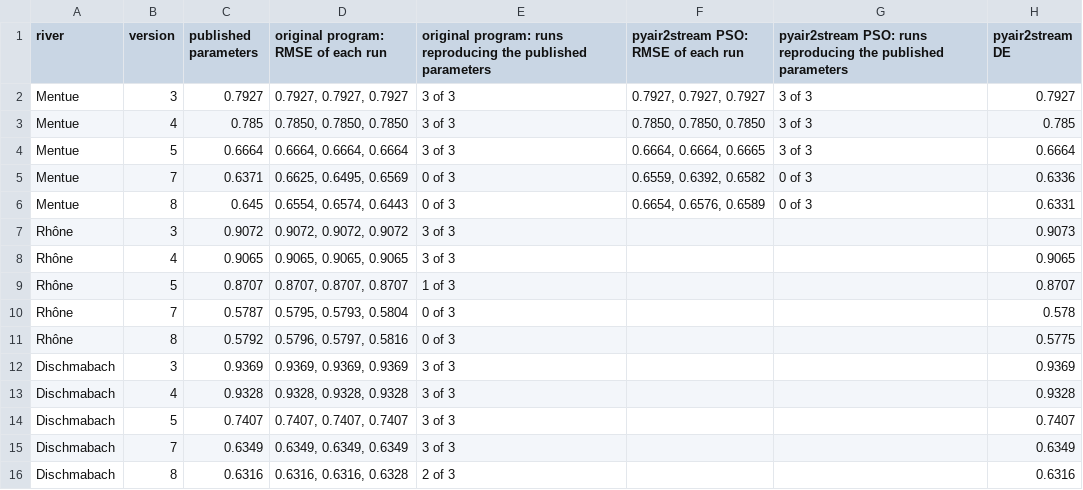
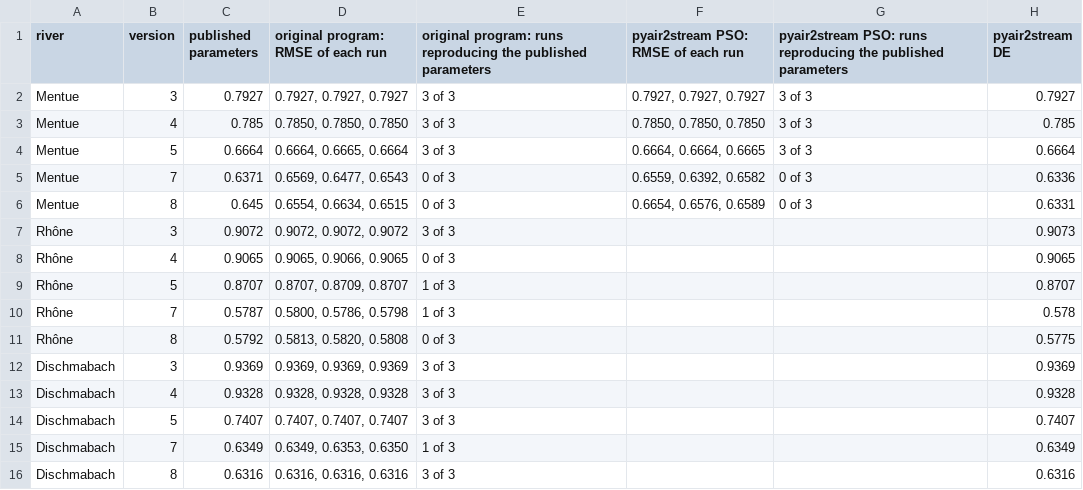
Before and after one commit to LukeAFullard/pyair2stream, a CSV file: validation/results/V2_6.csv, drawn as a sheet.

```diff
--- a/validation/results/V2_6.csv
+++ b/validation/results/V2_6.csv
@@ -3,10 +3,10 @@ Mentue,3,0.7927,"0.7927, 0.7927, 0.7927",3 of 3,"0.7927, 0.7927, 0.7927",3 of 3,
 Mentue,4,0.785,"0.7850, 0.7850, 0.7850",3 of 3,"0.7850, 0.7850, 0.7850",3 of 3,0.785
-Mentue,5,0.6664,"0.6664, 0.6664, 0.6664",3 of 3,"0.6664, 0.6664, 0.6665",3 of 3,0.6664
-Mentue,7,0.6371,"0.6625, 0.6495, 0.6569",0 of 3,"0.6559, 0.6392, 0.6582",0 of 3,0.6336
-Mentue,8,0.645,"0.6554, 0.6574, 0.6443",0 of 3,"0.6654, 0.6576, 0.6589",0 of 3,0.6331
+Mentue,5,0.6664,"0.6664, 0.6665, 0.6664",3 of 3,"0.6664, 0.6664, 0.6665",3 of 3,0.6664
+Mentue,7,0.6371,"0.6569, 0.6477, 0.6543",0 of 3,"0.6559, 0.6392, 0.6582",0 of 3,0.6336
+Mentue,8,0.645,"0.6554, 0.6634, 0.6515",0 of 3,"0.6654, 0.6576, 0.6589",0 of 3,0.6331
 Rhône,3,0.9072,"0.9072, 0.9072, 0.9072",3 of 3,,,0.9073
-Rhône,4,0.9065,"0.9065, 0.9065, 0.9065",3 of 3,,,0.9065
-Rhône,5,0.8707,"0.8707, 0.8707, 0.8707",1 of 3,,,0.8707
-Rhône,7,0.5787,"0.5795, 0.5793, 0.5804",0 of 3,,,0.578
-Rhône,8,0.5792,"0.5796, 0.5797, 0.5816",0 of 3,,,0.5775
+Rhône,4,0.9065,"0.9065, 0.9066, 0.9065",0 of 3,,,0.9065
+Rhône,5,0.8707,"0.8707, 0.8709, 0.8707",1 of 3,,,0.8707
+Rhône,7,0.5787,"0.5800, 0.5786, 0.5798",1 of 3,,,0.578
+Rhône,8,0.5792,"0.5813, 0.5820, 0.5808",0 of 3,,,0.5775
 Dischmabach,3,0.9369,"0.9369, 0.9369, 0.9369",3 of 3,,,0.9369
@@ -14,3 +14,3 @@ Dischmabach,4,0.9328,"0.9328, 0.9328, 0.9328",3 of 3,,,0.9328
 Dischmabach,5,0.7407,"0.7407, 0.7407, 0.7407",3 of 3,,,0.7407
-Dischmabach,7,0.6349,"0.6349, 0.6349, 0.6349",3 of 3,,,0.6349
-Dischmabach,8,0.6316,"0.6316, 0.6316, 0.6328",2 of 3,,,0.6316
+Dischmabach,7,0.6349,"0.6349, 0.6353, 0.6350",1 of 3,,,0.6349
+Dischmabach,8,0.6316,"0.6316, 0.6316, 0.6316",3 of 3,,,0.6316
```
Also changed, not shown: validation/results/V2_7.csv, validation/results/V2_8.csv, 16 other files.
